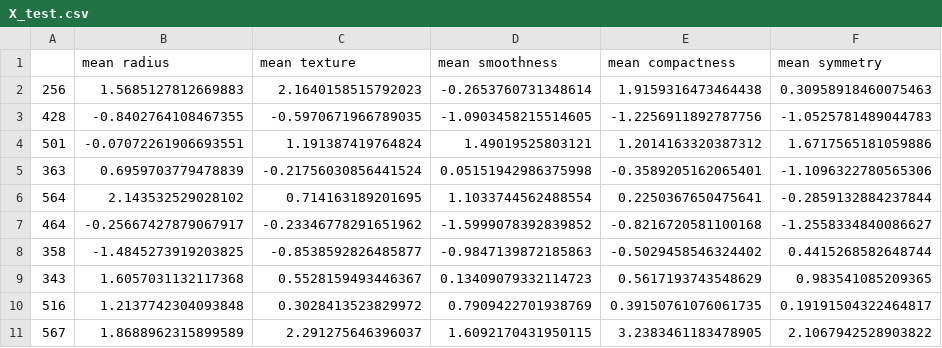
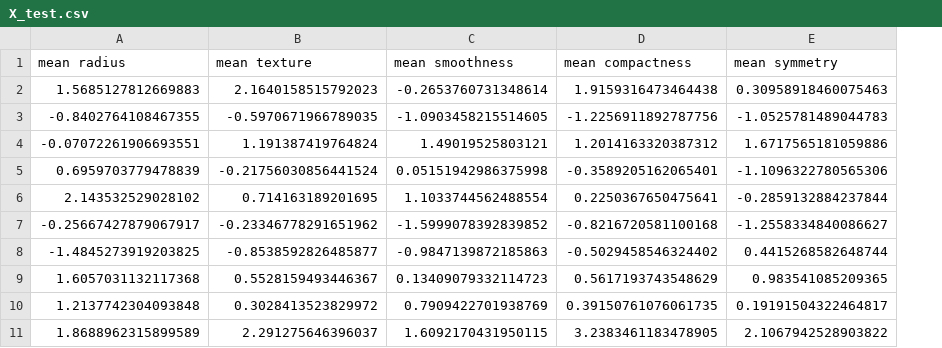
Before and after one commit to Joaomuianga/ML-team-collaboration, a CSV file: 2_SupervisedLearning/data/2_processed/X_test.csv, drawn as a sheet; only a part is shown; the diff names each change by its address in the sheet, - before the commit and + after, or states it on an @@ line.

```diff
--- a/2_SupervisedLearning/data/2_processed/X_test.csv
+++ b/2_SupervisedLearning/data/2_processed/X_test.csv
-column A, rows 2-11: 256 | 428 | 501 | 363 | 564 | 464 | 358 | 343 | 516 | 567
```
Also changed, not shown: 2_SupervisedLearning/data/2_processed/X_train.csv.
